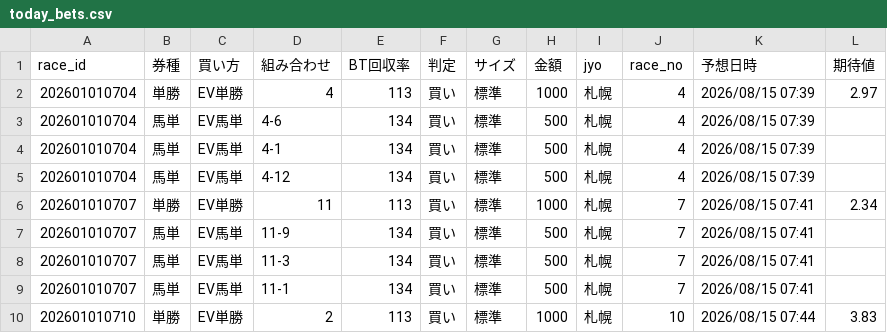
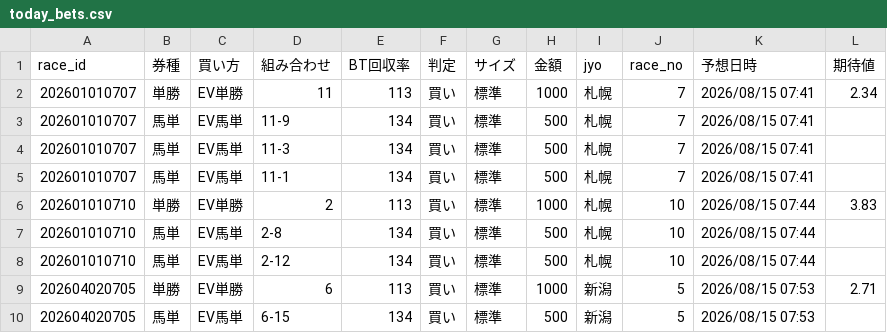
Before and after one commit to fu-ga306/keiba-ai, a CSV file: today_bets.csv, drawn as a sheet; only a part is shown; the shorter side is filled out with more unchanged rows.

```diff
--- a/today_bets.csv
+++ b/today_bets.csv
@@ -1,6 +1,2 @@
 race_id,券種,買い方,組み合わせ,BT回収率,判定,サイズ,金額,jyo,race_no,予想日時,期待値
-202601010704,単勝,EV単勝,4,113,買い,標準,1000,札幌,4,2026/08/15 07:39,2.97
-202601010704,馬単,EV馬単,4-6,134,買い,標準,500,札幌,4,2026/08/15 07:39,
-202601010704,馬単,EV馬単,4-1,134,買い,標準,500,札幌,4,2026/08/15 07:39,
-202601010704,馬単,EV馬単,4-12,134,買い,標準,500,札幌,4,2026/08/15 07:39,
 202601010707,単勝,EV単勝,11,113,買い,標準,1000,札幌,7,2026/08/15 07:41,2.34
```
Also changed, not shown: odds_history.csv, today_predictions.csv, 1 other file.
